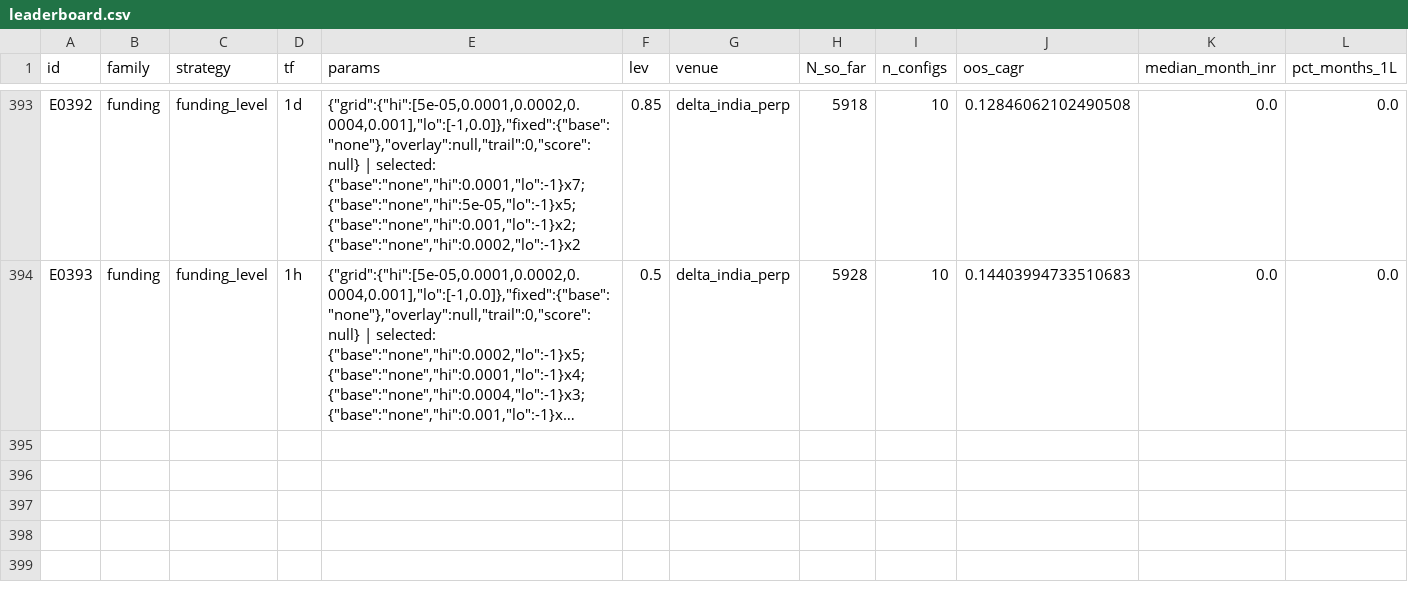
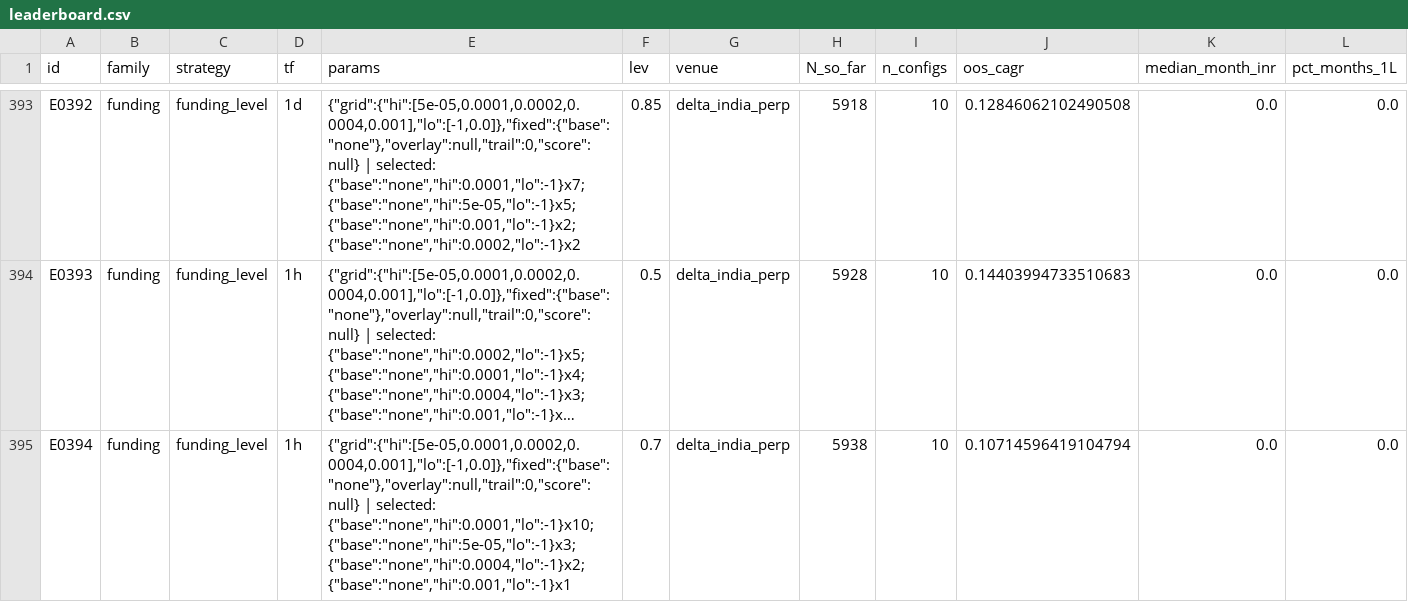
Before and after one commit to MPL0Y/DiamondHands, a CSV file: experiments/leaderboard.csv, drawn as a sheet; only a part is shown, gaps mark what is left out; long unchanged cells end in …; rows hold the shown columns only; the diff names each change by its address in the sheet, - before the commit and + after, or states it on an @@ line.

```diff
--- a/experiments/leaderboard.csv
+++ b/experiments/leaderboard.csv
+row 395: E0394 | funding | funding_level | 1h | {"grid":{"hi":[5e-05,0.0001,0.0002,0.0004,0.001],"lo":[-1,0.0]},"fixed":{"base":"none"},"overlay":null,"trail":0,"score":null} | selected: {"base":"none","hi":0.0001,"lo":-1}x10; {"base":"none","hi":5e-05,"lo":-1}x3; {"base":"none","hi":0.0004,"lo":-1}x2; {"base":"none","hi":0.001,"lo":-1}x1 | 0.7 | delta_india_perp | 5938 | 10 | 0.10714596419104794 | 0.0 | 0.0
```
Also changed, not shown: experiments/trials.csv, 3 other files.
